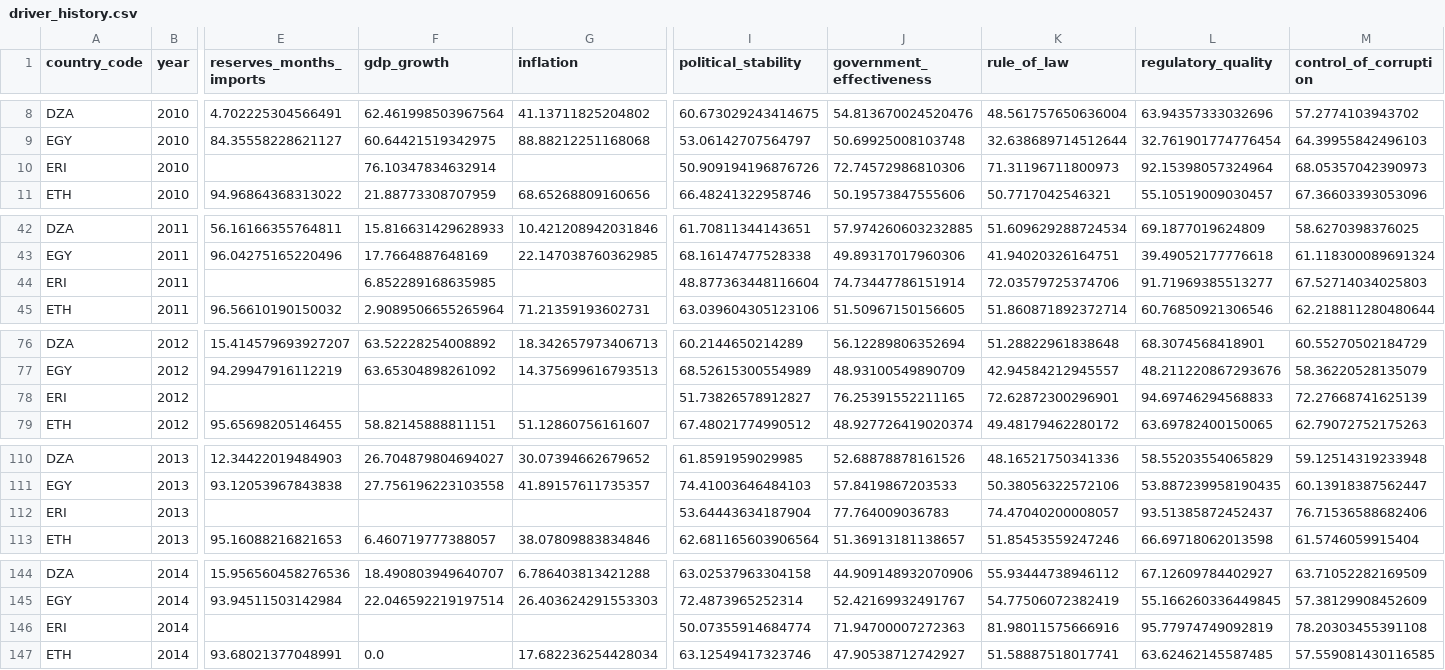
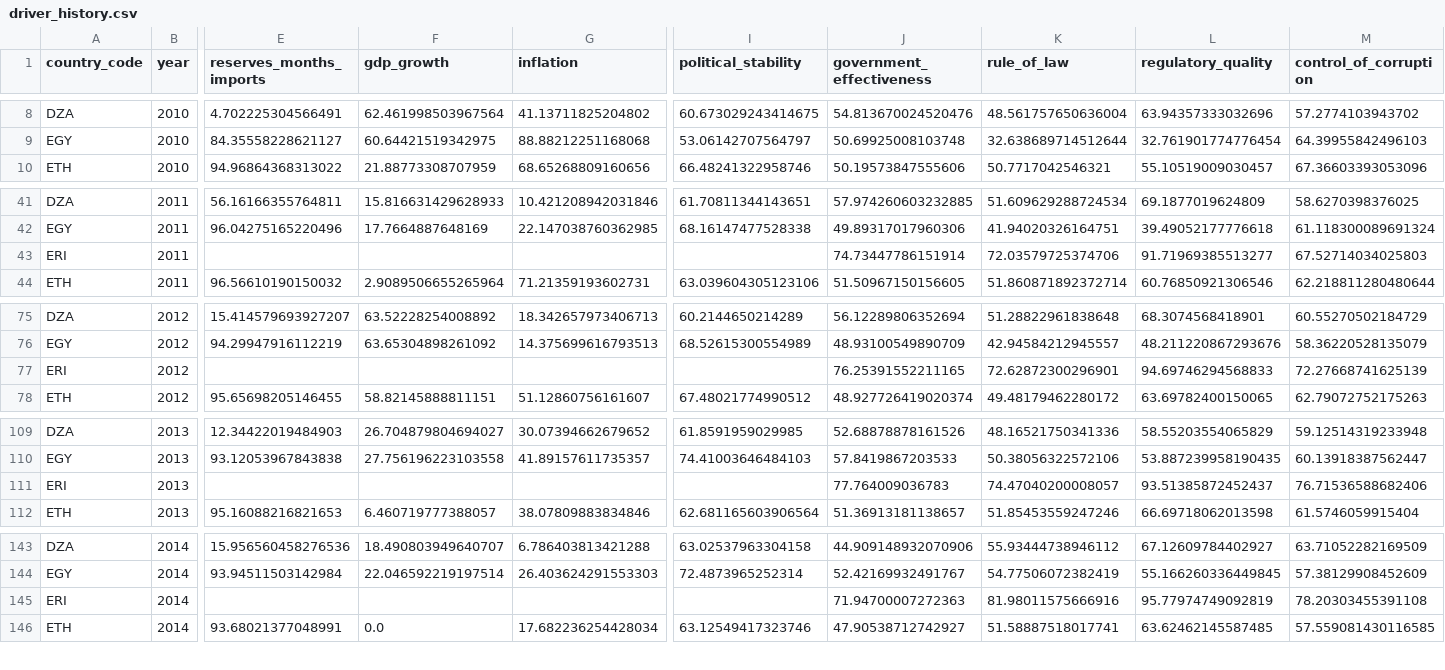
Before and after one commit to rafaywaqar2004-lang/overeign-risk-index, a CSV file: driver_history.csv, drawn as a sheet; only a part is shown, gaps mark what is left out; removed rows and columns are numbered as before the commit, all else as after; rows hold the shown columns only; the diff covers the shown part only; the diff names each change by its address in the sheet, - before the commit and + after, or states it on an @@ line.

```diff
--- a/driver_history.csv
+++ b/driver_history.csv
-row 10: ERI | 2010 |  | 76.10347834632914 |  | 50.909194196876726 | 72.74572986810306 | 71.31196711800973 | 92.15398057324964 | 68.05357042390973
-F43 (gdp_growth): 6.852289168635985
+F43 (gdp_growth): (empty)
-I43 (political_stability): 48.877363448116604
+I43 (political_stability): (empty)
-I77 (political_stability): 51.73826578912827
+I77 (political_stability): (empty)
-I111 (political_stability): 53.64443634187904
+I111 (political_stability): (empty)
-I145 (political_stability): 50.07355914684774
+I145 (political_stability): (empty)
```
Also changed, not shown: 11 edited cells elsewhere in this file, live_sovereign_risk_data.csv, raw_data.csv, 5 other files.
